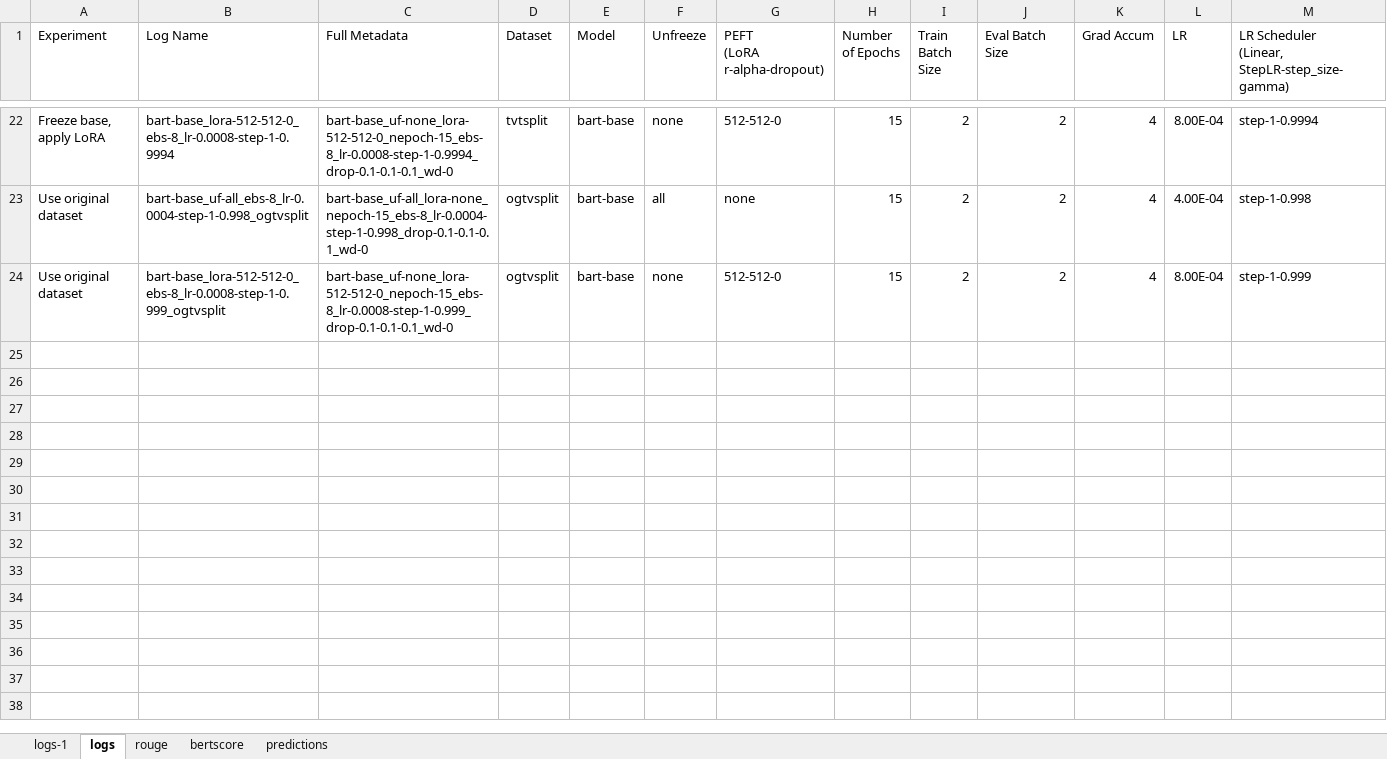
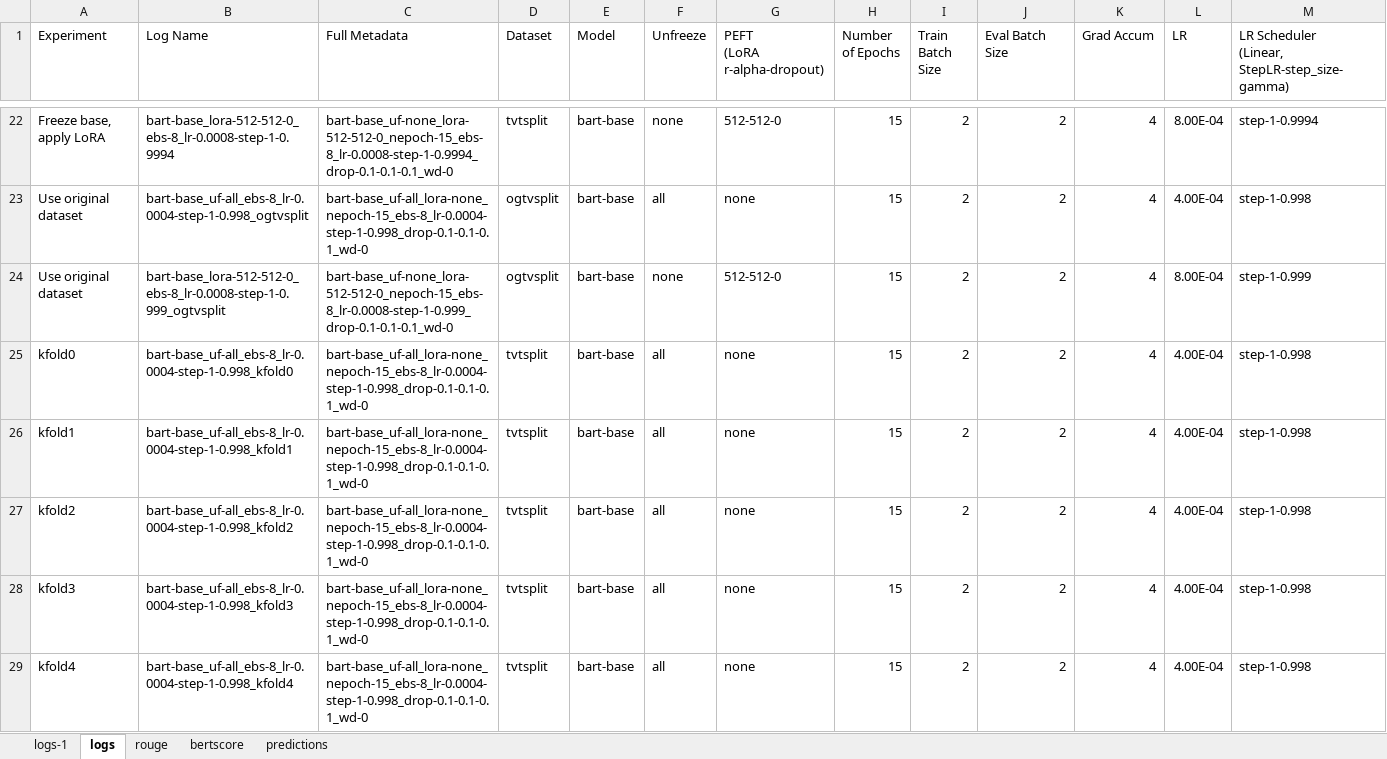
Before and after one commit to rfdspeng/ml_ai_portfolio, an Excel workbook: text_summ/experiment_tracker.xlsx, sheet logs, drawn as a sheet; only a part is shown, gaps mark what is left out; values as stored, in another font and other column widths than the file's, no borders; rows hold the shown columns only; the diff names each change by its address in the sheet, - before the commit and + after, or states it on an @@ line.

Commit message:
text_summ: finished cross validation experiment

```diff
--- a/text_summ/experiment_tracker.xlsx (sheet logs)
+++ b/text_summ/experiment_tracker.xlsx (sheet logs)
+row 25: kfold0 | bart-base_uf-all_ebs-8_lr-0.0004-step-1-0.998_kfold0 | bart-base_uf-all_lora-none_nepoch-15_ebs-8_lr-0.0004-step-1-0.998_drop-0.1-0.1-0.1_wd-0 | tvtsplit | bart-base | all | none | 15 | 2 | 2 | 4 | 4.00E-04 | step-1-0.998
+row 26: kfold1 | bart-base_uf-all_ebs-8_lr-0.0004-step-1-0.998_kfold1 | bart-base_uf-all_lora-none_nepoch-15_ebs-8_lr-0.0004-step-1-0.998_drop-0.1-0.1-0.1_wd-0 | tvtsplit | bart-base | all | none | 15 | 2 | 2 | 4 | 4.00E-04 | step-1-0.998
+row 27: kfold2 | bart-base_uf-all_ebs-8_lr-0.0004-step-1-0.998_kfold2 | bart-base_uf-all_lora-none_nepoch-15_ebs-8_lr-0.0004-step-1-0.998_drop-0.1-0.1-0.1_wd-0 | tvtsplit | bart-base | all | none | 15 | 2 | 2 | 4 | 4.00E-04 | step-1-0.998
+row 28: kfold3 | bart-base_uf-all_ebs-8_lr-0.0004-step-1-0.998_kfold3 | bart-base_uf-all_lora-none_nepoch-15_ebs-8_lr-0.0004-step-1-0.998_drop-0.1-0.1-0.1_wd-0 | tvtsplit | bart-base | all | none | 15 | 2 | 2 | 4 | 4.00E-04 | step-1-0.998
+row 29: kfold4 | bart-base_uf-all_ebs-8_lr-0.0004-step-1-0.998_kfold4 | bart-base_uf-all_lora-none_nepoch-15_ebs-8_lr-0.0004-step-1-0.998_drop-0.1-0.1-0.1_wd-0 | tvtsplit | bart-base | all | none | 15 | 2 | 2 | 4 | 4.00E-04 | step-1-0.998
```
Also changed, not shown: 7 other files.
